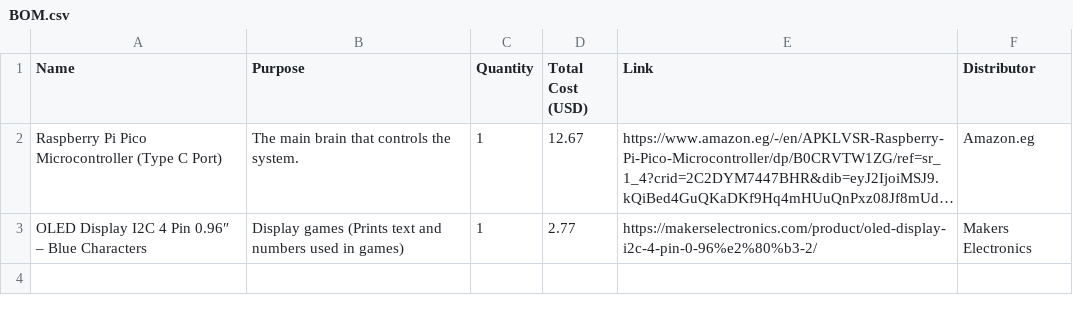
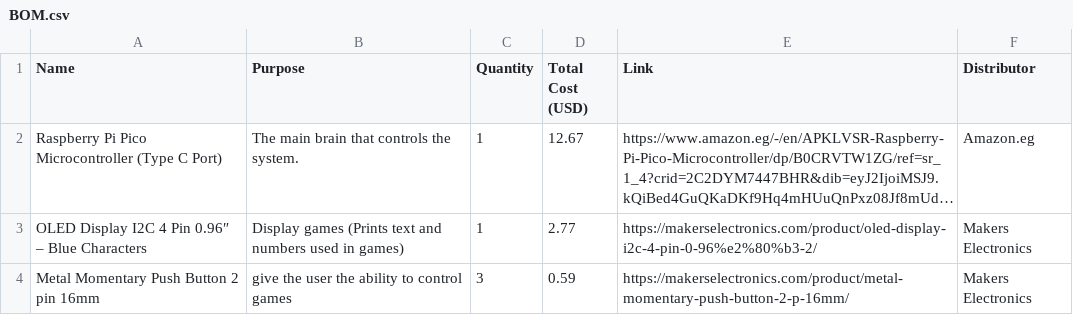
Before and after one commit to Omar-404-BlackOps/PocketArc, a CSV file: BOM.csv, drawn as a sheet; long unchanged cells end in …; the diff names each change by its address in the sheet, - before the commit and + after, or states it on an @@ line.

Commit message:
Add 3rd Item to BOM.csv
Metal Momentary Push Button 2 pin 16mm

```diff
--- a/BOM.csv
+++ b/BOM.csv
+row 4: Metal Momentary Push Button 2 pin 16mm | give the user the ability to control games | 3 | 0.59 | https://makerselectronics.com/product/metal-momentary-push-button-2-p-16mm/ | Makers Electronics
```
